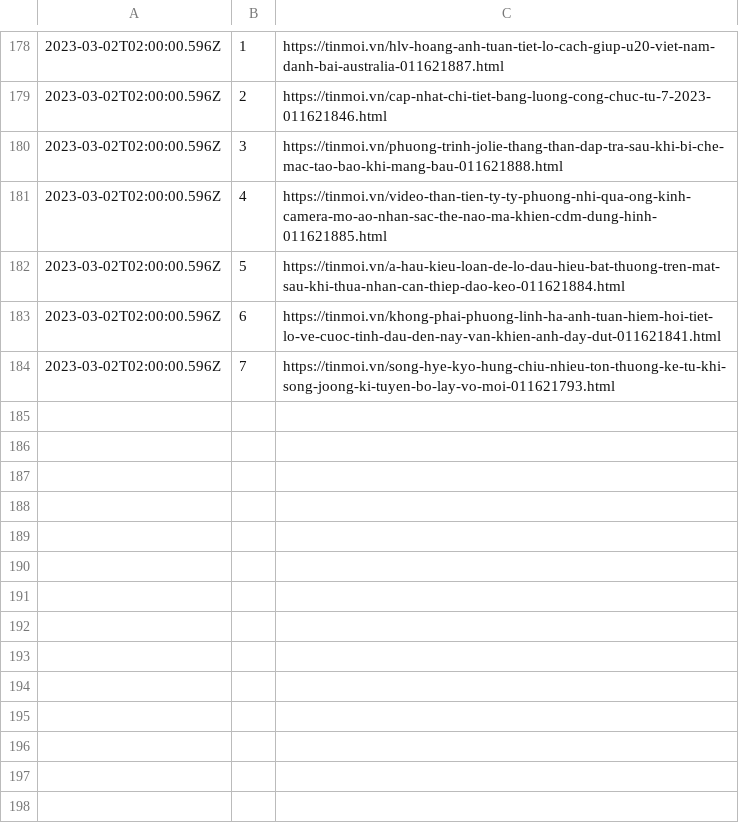
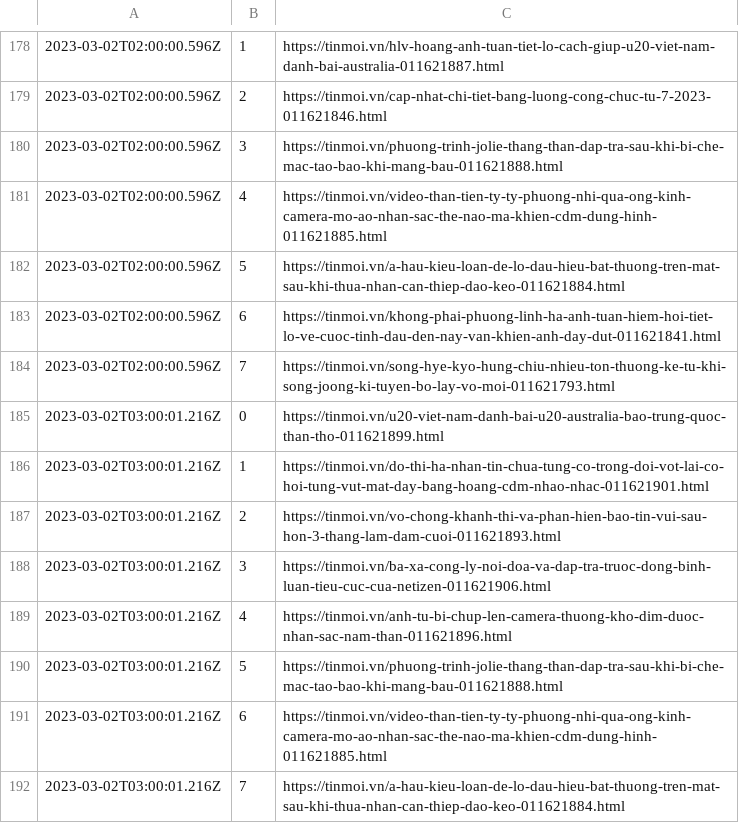
Before and after one commit to Actable-AI/public-datasets, a CSV file: tinmoi.csv, drawn as a sheet; only a part is shown, gaps mark what is left out; the diff names each change by its address in the sheet, - before the commit and + after, or states it on an @@ line.

Commit message:
Add new logs

```diff
--- a/tinmoi.csv
+++ b/tinmoi.csv
+row 185: 2023-03-02T03:00:01.216Z | 0 | https://tinmoi.vn/u20-viet-nam-danh-bai-u20-australia-bao-trung-quoc-than-tho-011621899.html
+row 186: 2023-03-02T03:00:01.216Z | 1 | https://tinmoi.vn/do-thi-ha-nhan-tin-chua-tung-co-trong-doi-vot-lai-co-hoi-tung-vut-mat-day-bang-hoang-cdm-nhao-nhac-011621901.html
+row 187: 2023-03-02T03:00:01.216Z | 2 | https://tinmoi.vn/vo-chong-khanh-thi-va-phan-hien-bao-tin-vui-sau-hon-3-thang-lam-dam-cuoi-011621893.html
+row 188: 2023-03-02T03:00:01.216Z | 3 | https://tinmoi.vn/ba-xa-cong-ly-noi-doa-va-dap-tra-truoc-dong-binh-luan-tieu-cuc-cua-netizen-011621906.html
+row 189: 2023-03-02T03:00:01.216Z | 4 | https://tinmoi.vn/anh-tu-bi-chup-len-camera-thuong-kho-dim-duoc-nhan-sac-nam-than-011621896.html
+row 190: 2023-03-02T03:00:01.216Z | 5 | https://tinmoi.vn/phuong-trinh-jolie-thang-than-dap-tra-sau-khi-bi-che-mac-tao-bao-khi-mang-bau-011621888.html
+row 191: 2023-03-02T03:00:01.216Z | 6 | https://tinmoi.vn/video-than-tien-ty-ty-phuong-nhi-qua-ong-kinh-camera-mo-ao-nhan-sac-the-nao-ma-khien-cdm-dung-hinh-011621885.html
+row 192: 2023-03-02T03:00:01.216Z | 7 | https://tinmoi.vn/a-hau-kieu-loan-de-lo-dau-hieu-bat-thuong-tren-mat-sau-khi-thua-nhan-can-thiep-dao-keo-011621884.html
```
